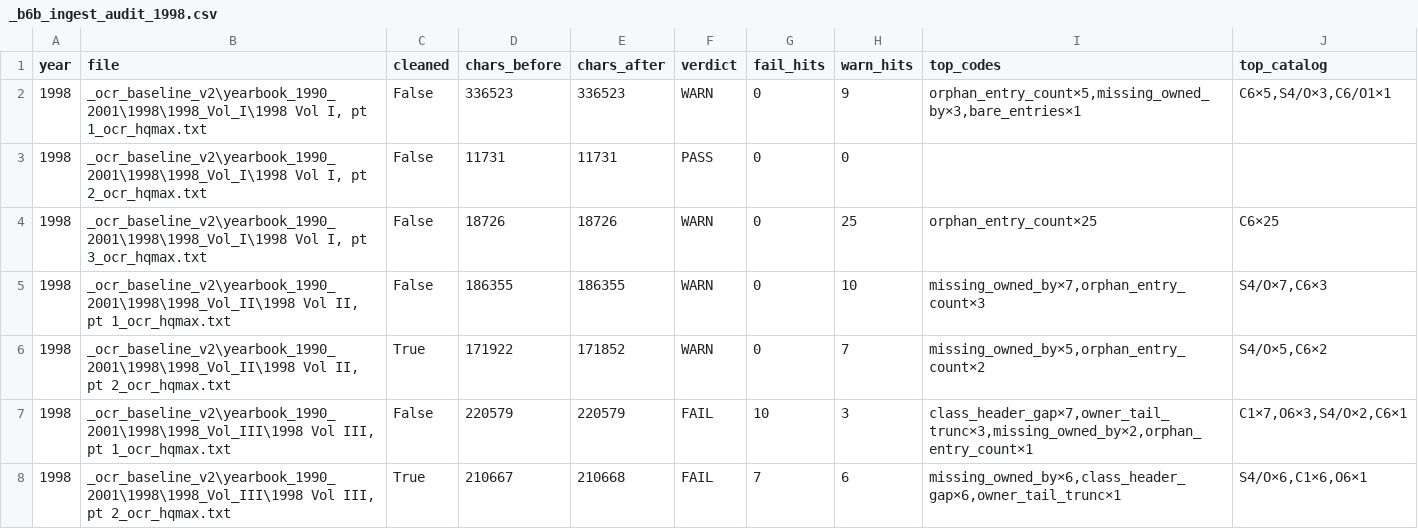
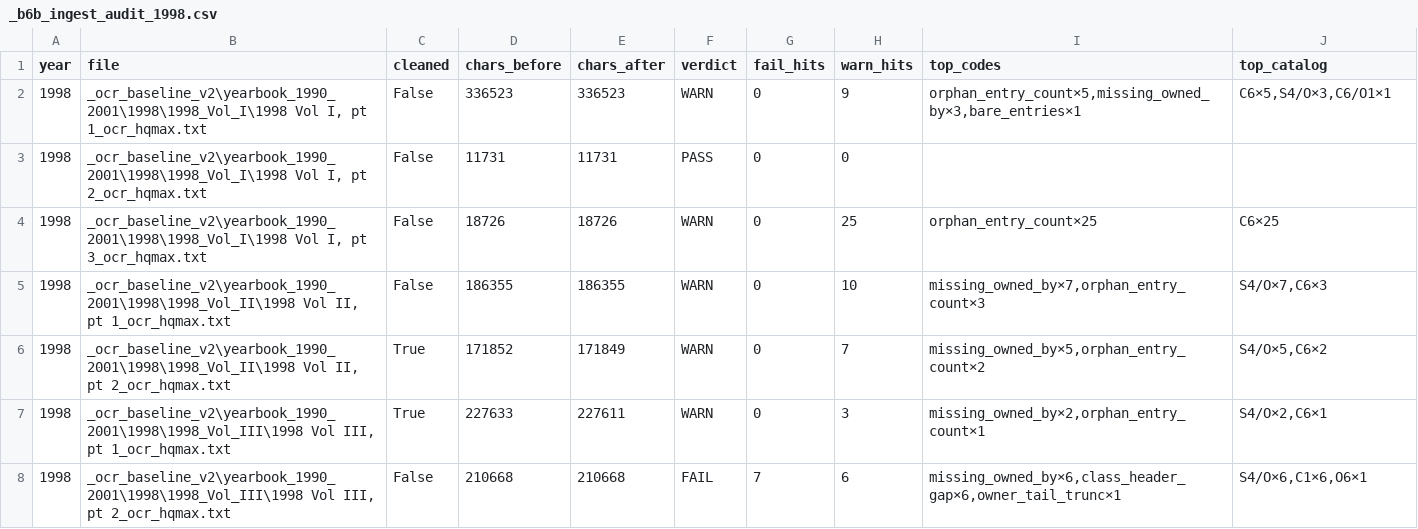
Before and after one commit to mwtorq/jrtca_results, a CSV file: _b6b_ingest_audit_1998.csv, drawn as a sheet.

Commit message:
Clear 1998 Vol III pt1 C1x7/O6 via re-OCR and Van Noy allowlist.
1998 FAIL vols 2->1 (Vol III pt2 remains); unlock still NO.

```diff
--- a/_b6b_ingest_audit_1998.csv
+++ b/_b6b_ingest_audit_1998.csv
@@ -5,4 +5,4 @@ year,file,cleaned,chars_before,chars_after,verdict,fail_hits,warn_hits,top_codes
 1998,"_ocr_baseline_v2\yearbook_1990_2001\1998\1998_Vol_II\1998 Vol II, pt 1_ocr_hqmax.txt",False,186355,186355,WARN,0,10,"missing_owned_by×7,orphan_entry_count×3","S4/O×7,C6×3"
-1998,"_ocr_baseline_v2\yearbook_1990_2001\1998\1998_Vol_II\1998 Vol II, pt 2_ocr_hqmax.txt",True,171922,171852,WARN,0,7,"missing_owned_by×5,orphan_entry_count×2","S4/O×5,C6×2"
-1998,"_ocr_baseline_v2\yearbook_1990_2001\1998\1998_Vol_III\1998 Vol III, pt 1_ocr_hqmax.txt",False,220579,220579,FAIL,10,3,"class_header_gap×7,owner_tail_trunc×3,missing_owned_by×2,orphan_entry_count×1","C1×7,O6×3,S4/O×2,C6×1"
-1998,"_ocr_baseline_v2\yearbook_1990_2001\1998\1998_Vol_III\1998 Vol III, pt 2_ocr_hqmax.txt",True,210667,210668,FAIL,7,6,"missing_owned_by×6,class_header_gap×6,owner_tail_trunc×1","S4/O×6,C1×6,O6×1"
+1998,"_ocr_baseline_v2\yearbook_1990_2001\1998\1998_Vol_II\1998 Vol II, pt 2_ocr_hqmax.txt",True,171852,171849,WARN,0,7,"missing_owned_by×5,orphan_entry_count×2","S4/O×5,C6×2"
+1998,"_ocr_baseline_v2\yearbook_1990_2001\1998\1998_Vol_III\1998 Vol III, pt 1_ocr_hqmax.txt",True,227633,227611,WARN,0,3,"missing_owned_by×2,orphan_entry_count×1","S4/O×2,C6×1"
+1998,"_ocr_baseline_v2\yearbook_1990_2001\1998\1998_Vol_III\1998 Vol III, pt 2_ocr_hqmax.txt",False,210668,210668,FAIL,7,6,"missing_owned_by×6,class_header_gap×6,owner_tail_trunc×1","S4/O×6,C1×6,O6×1"
```
Also changed, not shown: 6 other files.
